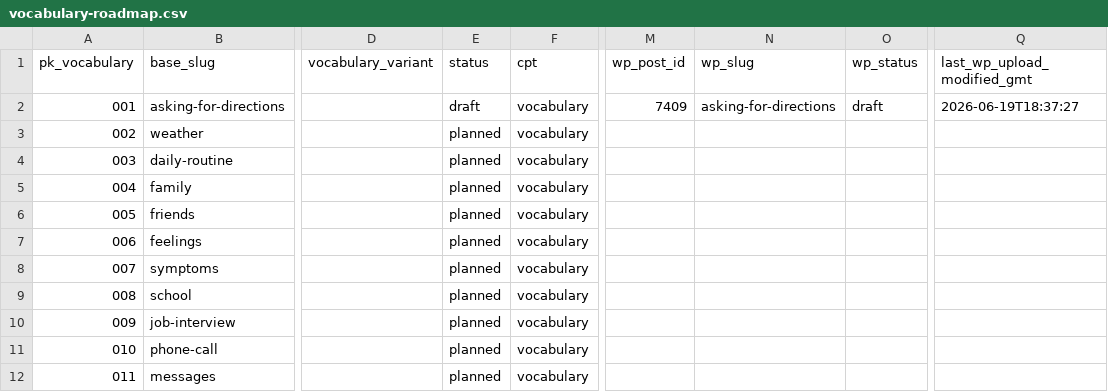
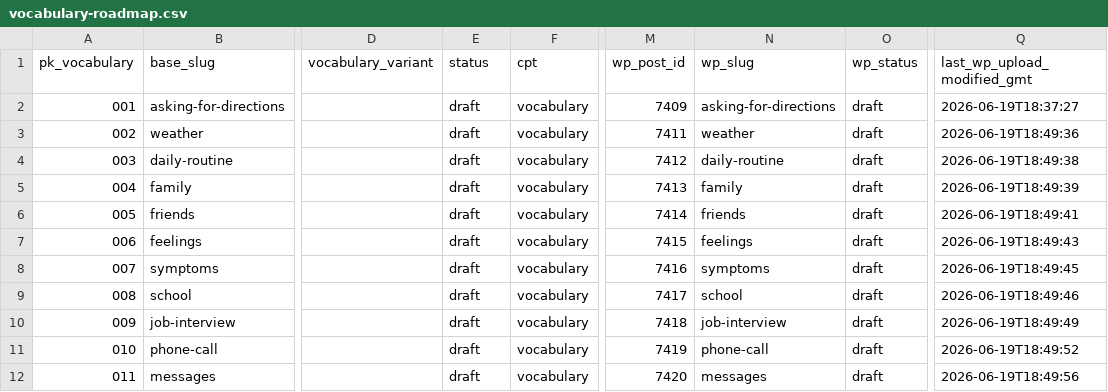
Before and after one commit to JotaNota/Spanishnova_web, a CSV file: docs/content-system/content-plan/vocabulary-roadmap.csv, drawn as a sheet; only a part is shown, gaps mark what is left out; the diff covers the shown part only; the diff names each change by its address in the sheet, - before the commit and + after, or states it on an @@ line.

```diff
--- a/docs/content-system/content-plan/vocabulary-roadmap.csv
+++ b/docs/content-system/content-plan/vocabulary-roadmap.csv
-E3:E12 (status): planned
+E3:E12 (status): draft
-M3 (wp_post_id): (empty)
+M3 (wp_post_id): 7411
-N3 (wp_slug): (empty)
+N3 (wp_slug): weather
-O3:O12 (wp_status): (empty)
+O3:O12 (wp_status): draft
-Q3 (last_wp_upload_modified_gmt): (empty)
+Q3 (last_wp_upload_modified_gmt): 2026-06-19T18:49:36
-M4 (wp_post_id): (empty)
+M4 (wp_post_id): 7412
-N4 (wp_slug): (empty)
+N4 (wp_slug): daily-routine
-Q4 (last_wp_upload_modified_gmt): (empty)
+Q4 (last_wp_upload_modified_gmt): 2026-06-19T18:49:38
-M5 (wp_post_id): (empty)
+M5 (wp_post_id): 7413
-N5 (wp_slug): (empty)
+N5 (wp_slug): family
-Q5 (last_wp_upload_modified_gmt): (empty)
+Q5 (last_wp_upload_modified_gmt): 2026-06-19T18:49:39
-M6 (wp_post_id): (empty)
+M6 (wp_post_id): 7414
-N6 (wp_slug): (empty)
+N6 (wp_slug): friends
-Q6 (last_wp_upload_modified_gmt): (empty)
+Q6 (last_wp_upload_modified_gmt): 2026-06-19T18:49:41
-M7 (wp_post_id): (empty)
+M7 (wp_post_id): 7415
-N7 (wp_slug): (empty)
+N7 (wp_slug): feelings
-Q7 (last_wp_upload_modified_gmt): (empty)
+Q7 (last_wp_upload_modified_gmt): 2026-06-19T18:49:43
-M8 (wp_post_id): (empty)
+M8 (wp_post_id): 7416
-N8 (wp_slug): (empty)
+N8 (wp_slug): symptoms
-Q8 (last_wp_upload_modified_gmt): (empty)
+Q8 (last_wp_upload_modified_gmt): 2026-06-19T18:49:45
-M9 (wp_post_id): (empty)
+M9 (wp_post_id): 7417
-N9 (wp_slug): (empty)
+N9 (wp_slug): school
-Q9 (last_wp_upload_modified_gmt): (empty)
+Q9 (last_wp_upload_modified_gmt): 2026-06-19T18:49:46
-M10 (wp_post_id): (empty)
+M10 (wp_post_id): 7418
-N10 (wp_slug): (empty)
+N10 (wp_slug): job-interview
-Q10 (last_wp_upload_modified_gmt): (empty)
+Q10 (last_wp_upload_modified_gmt): 2026-06-19T18:49:49
-M11 (wp_post_id): (empty)
+M11 (wp_post_id): 7419
-N11 (wp_slug): (empty)
+N11 (wp_slug): phone-call
-Q11 (last_wp_upload_modified_gmt): (empty)
+Q11 (last_wp_upload_modified_gmt): 2026-06-19T18:49:52
-M12 (wp_post_id): (empty)
+M12 (wp_post_id): 7420
-N12 (wp_slug): (empty)
+N12 (wp_slug): messages
-Q12 (last_wp_upload_modified_gmt): (empty)
+Q12 (last_wp_upload_modified_gmt): 2026-06-19T18:49:56
```
Also changed, not shown: 25 edited cells elsewhere in this file, 45 other files.
